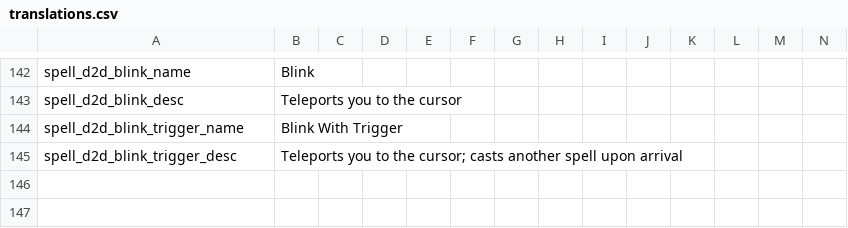
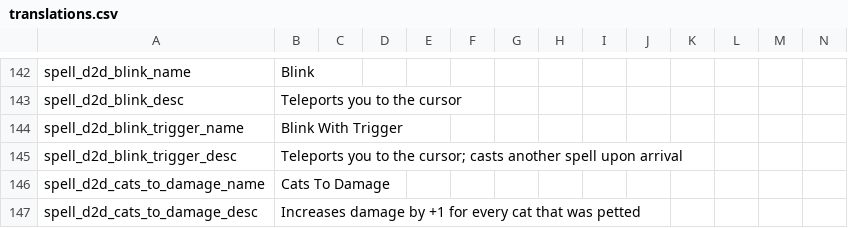
Before and after one commit to meyergames/noita-mod-d2d-content-pack, a CSV file: translations.csv, drawn as a sheet; only a part is shown, gaps mark what is left out; rows hold the shown columns only; the diff names each change by its address in the sheet, - before the commit and + after, or states it on an @@ line.

Commit message:
add Cats To Damage spell

```diff
--- a/translations.csv
+++ b/translations.csv
+row 146: spell_d2d_cats_to_damage_name | Cats To Damage
+row 147: spell_d2d_cats_to_damage_desc | Increases damage by +1 for every cat that was petted
```
Also changed, not shown: 6 other files.
